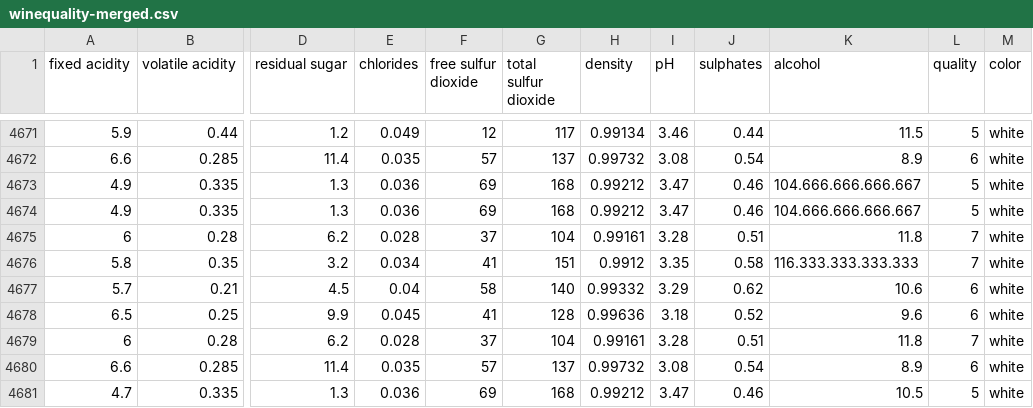
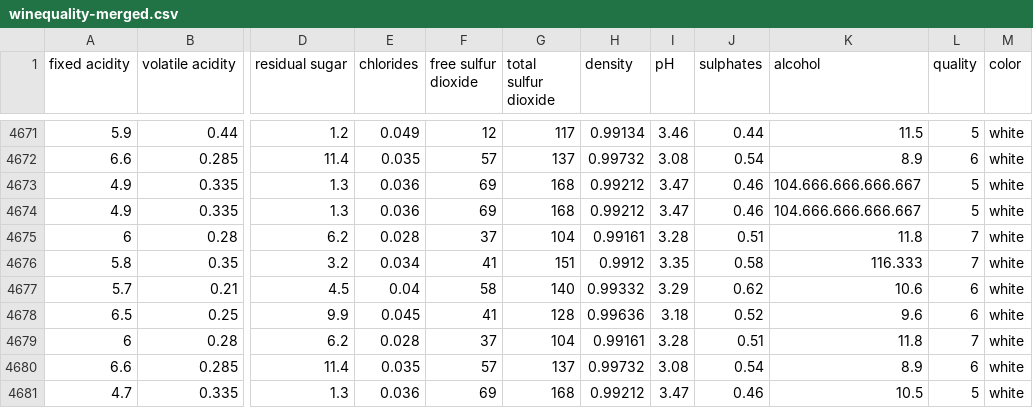
Before and after one commit to klaytoncastro/idp-machinelearning, a CSV file: decision-tree/winequality-merged.csv, drawn as a sheet; only a part is shown, gaps mark what is left out; the diff names each change by its address in the sheet, - before the commit and + after, or states it on an @@ line.

Commit message:
Update Dataset

```diff
--- a/decision-tree/winequality-merged.csv
+++ b/decision-tree/winequality-merged.csv
-K4676 (alcohol): 116.333.333.333.333
+K4676 (alcohol): 116.333
```
